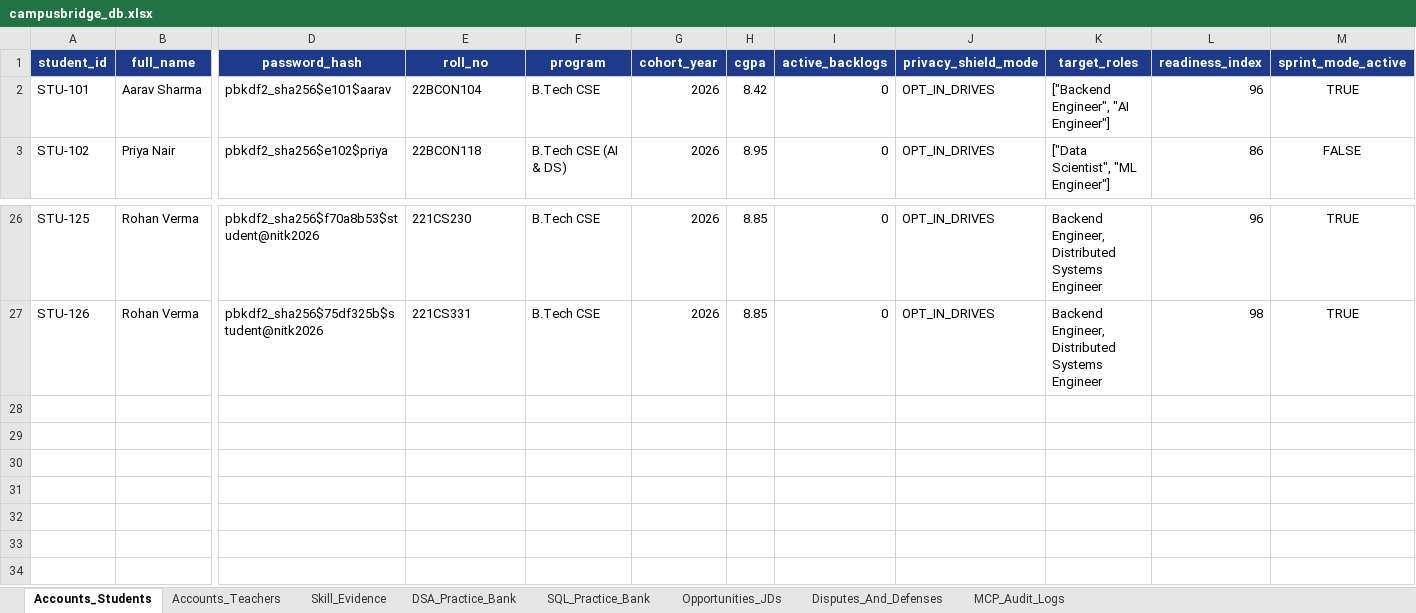
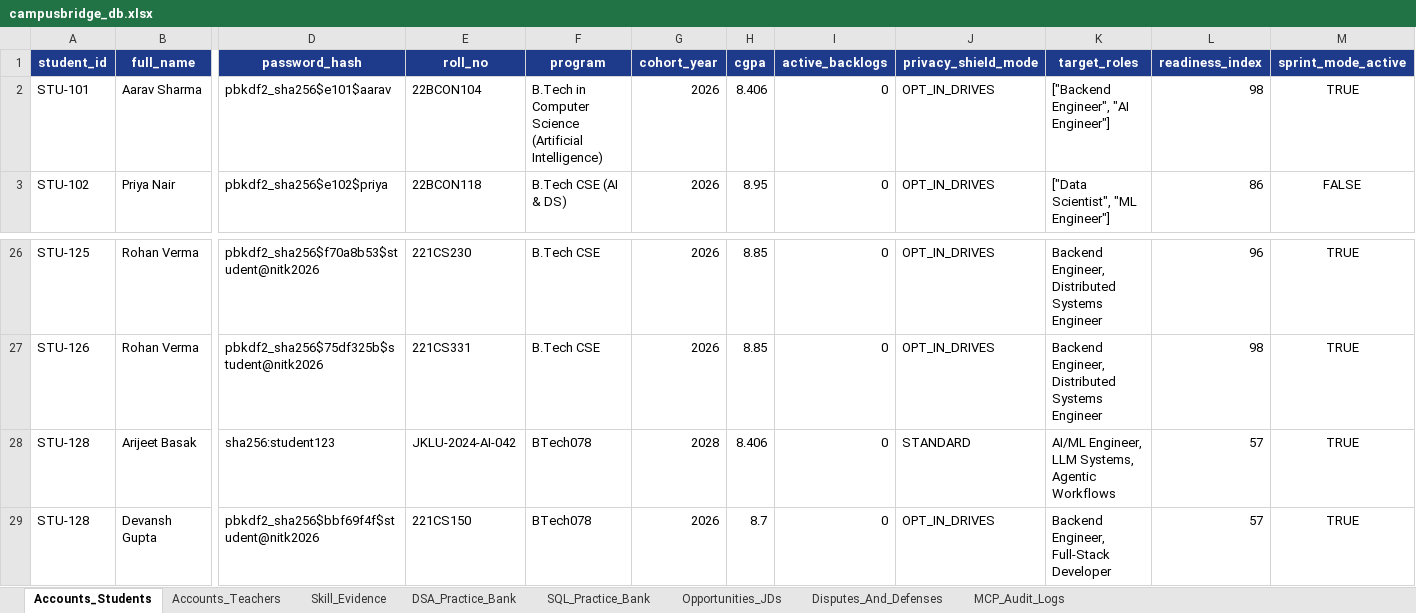
Before and after one commit to Arijeet223/jklu_campusbridge, an Excel workbook: data/campusbridge_db.xlsx, sheet Accounts_Students, drawn as a sheet; only a part is shown, gaps mark what is left out; values as stored, in another font and other column widths than the file's, no borders; rows hold the shown columns only; the diff names each change by its address in the sheet, - before the commit and + after, or states it on an @@ line.

Commit message:
fix: enforce real session identity, RAG grounding, and student onboarding guard

```diff
--- a/data/campusbridge_db.xlsx (sheet Accounts_Students)
+++ b/data/campusbridge_db.xlsx (sheet Accounts_Students)
-F2 (program): B.Tech CSE
+F2 (program): B.Tech in Computer Science (Artificial Intelligence)
-H2 (cgpa): 8.42
+H2 (cgpa): 8.406
-L2 (readiness_index): 96
+L2 (readiness_index): 98
+row 28: STU-128 | Arijeet Basak | sha256:student123 | JKLU-2024-AI-042 | BTech078 | 2028 | 8.406 | 0 | STANDARD | AI/ML Engineer, LLM Systems, Agentic Workflows | 57 | TRUE
+row 29: STU-128 | Devansh Gupta | pbkdf2_sha256$bbf69f4f$student@nitk2026 | 221CS150 | BTech078 | 2026 | 8.7 | 0 | OPT_IN_DRIVES | Backend Engineer, Full-Stack Developer | 57 | TRUE
```
Also changed, not shown: sheet Skill_Evidence, sheet MCP_Audit_Logs, sheet Disputes_And_Defenses, 43 other files.
